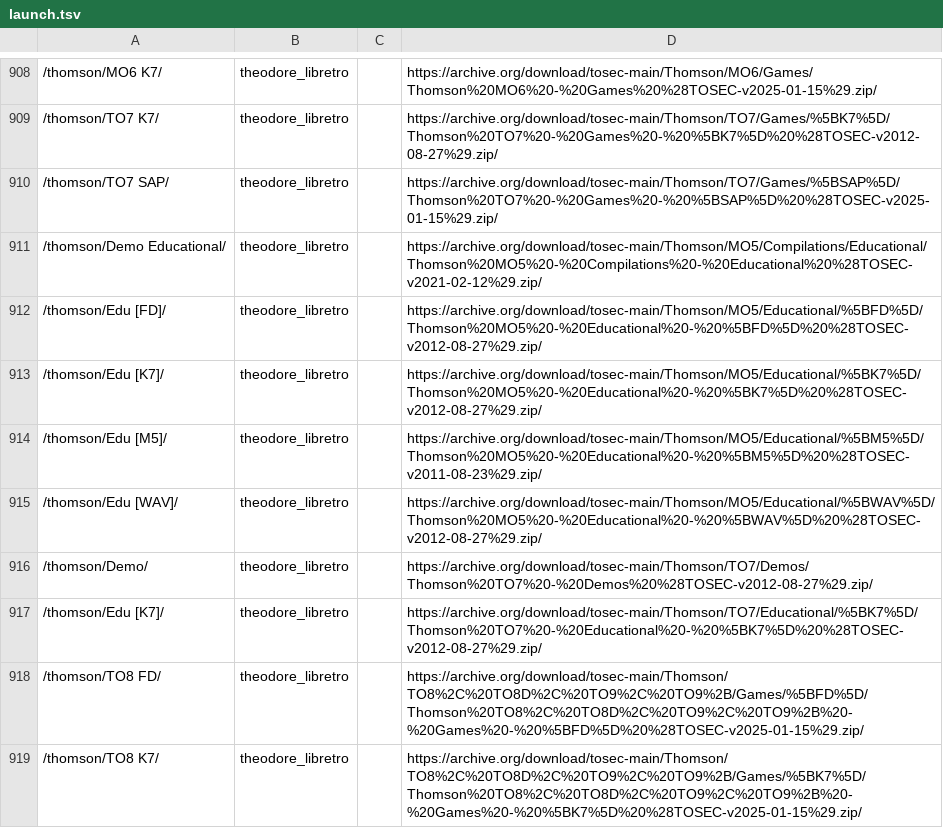
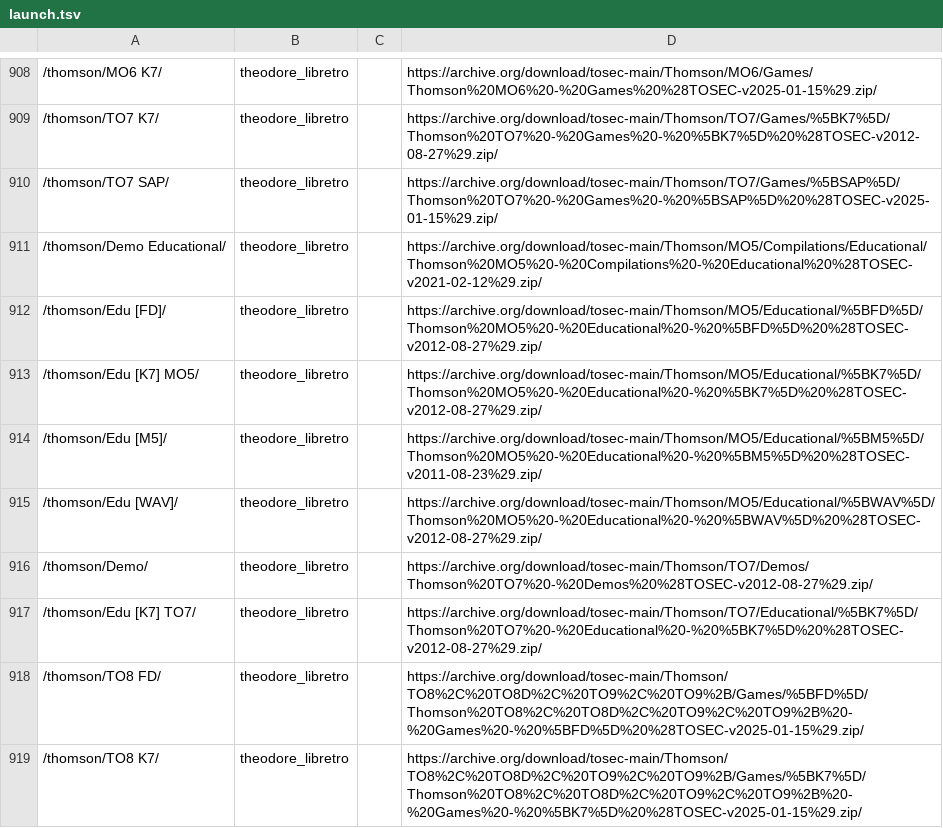
Before and after one commit to WizzardSK/wizzardsk.github.io, a TSV file: launch.tsv, drawn as a sheet; only a part is shown, gaps mark what is left out; the diff covers the shown part only; the diff names each change by its address in the sheet, - before the commit and + after, or states it on an @@ line.

Commit message:
Unique section names on TRS-80, Thomson, VIC-20 and Amiga pages
Two sections of one page shared a name, so the launcher's first row
matched both and games of the second came from the wrong archive.
TRS-80 Model 4 / III sections get M4 / M3, Thomson Edu [K7] MO5 / TO7,
VIC-20 Demo [PRG] Multi / Single, Amiga Demo Various [ADF] / [EXE].
TRS-80 Model III Edu [DSK] loads with -flop1 like Model 4's.

```diff
--- a/launch.tsv
+++ b/launch.tsv
-A913: /thomson/Edu [K7]/
+A913: /thomson/Edu [K7] MO5/
-A917: /thomson/Edu [K7]/
+A917: /thomson/Edu [K7] TO7/
```
Also changed, not shown: 15 edited cells elsewhere in this file, 6 other files.
